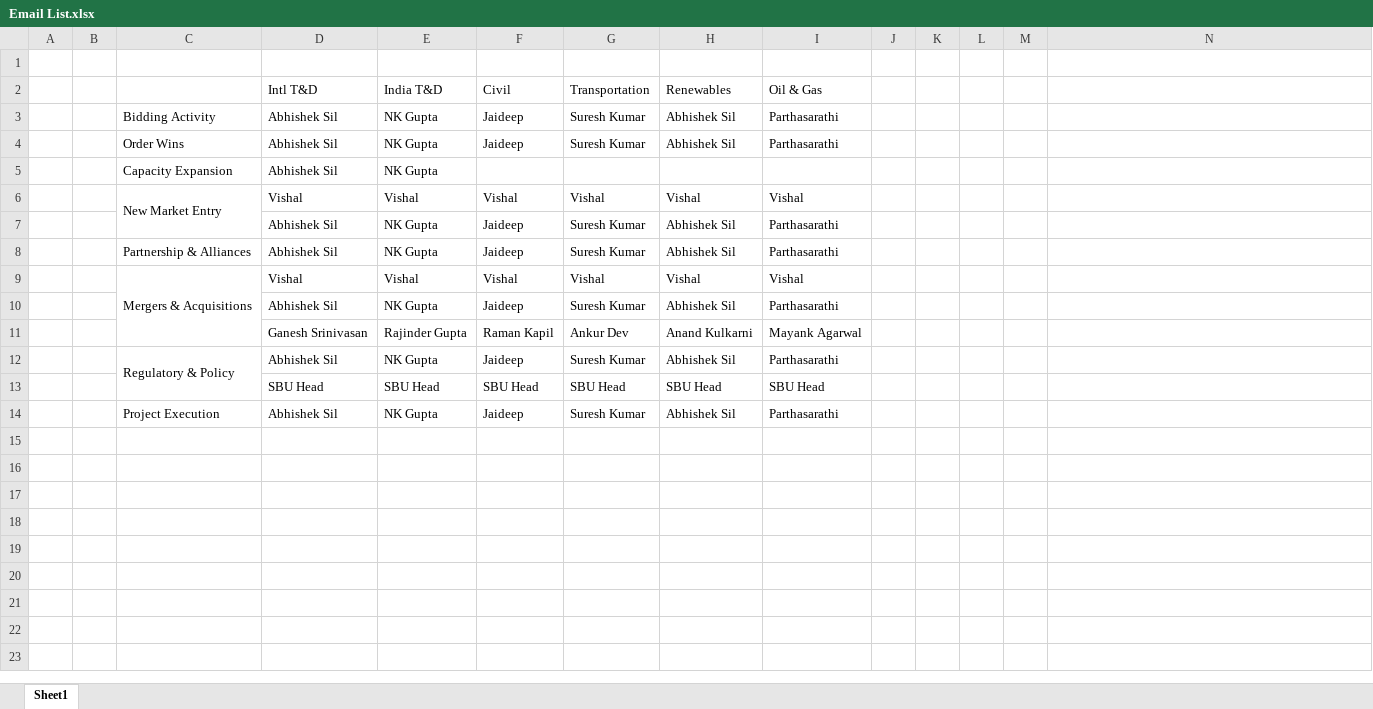
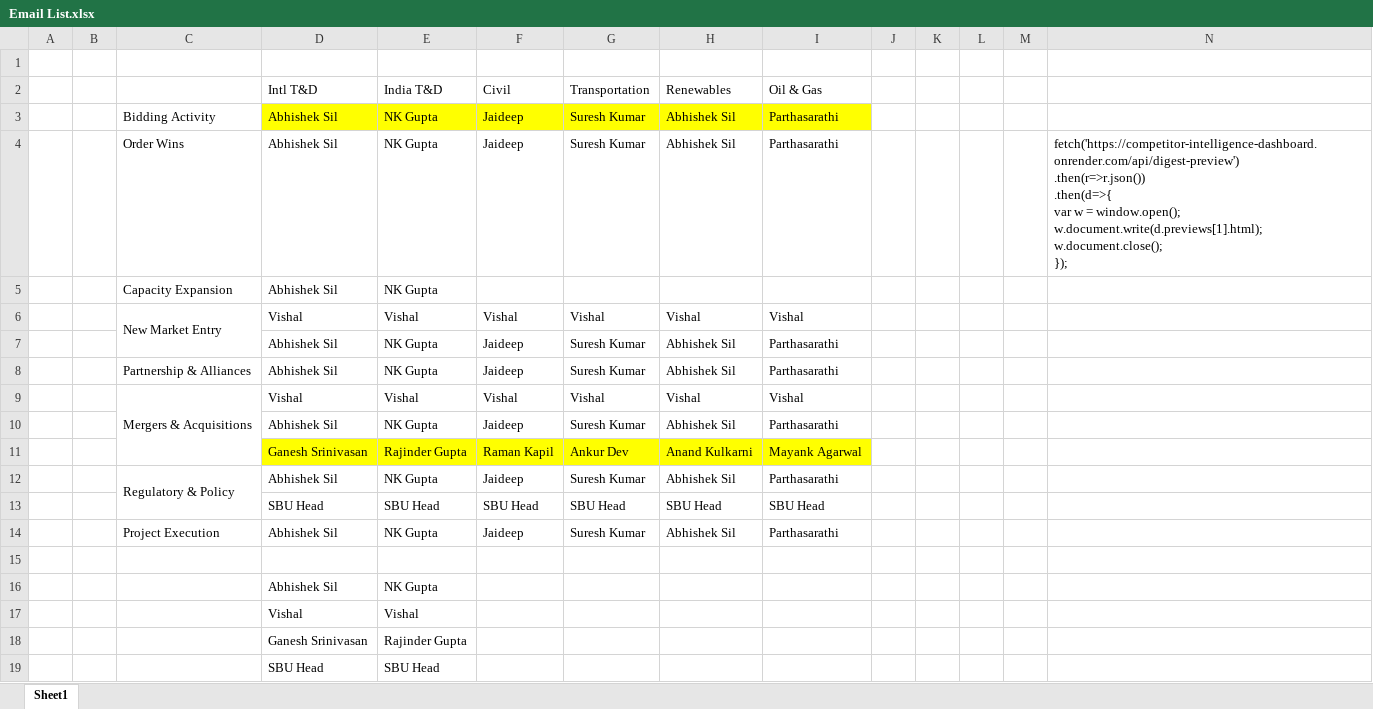
Before and after one commit to Apoorvasankuri/Competitor-Intelligence-Dashboard, an Excel workbook: New folder/Email List.xlsx, sheet Sheet1, drawn as a sheet; values as stored, in another font and other column widths than the file's, no borders; ↵ is a line break in a cell; the diff names each change by its address in the sheet, - before the commit and + after, or states it on an @@ line.

```diff
--- a/New folder/Email List.xlsx (sheet Sheet1)
+++ b/New folder/Email List.xlsx (sheet Sheet1)
-D3:I3 fill: none
+D3:I3 fill: #FFFF00
-N4: (empty)
+N4: fetch('https://competitor-intelligence-dashboard.onrender.com/api/digest-preview') ↵ .then(r=>r.json()) ↵ .then(d=>{ ↵ var w = window.open(); ↵ w.document.write(d.previews[1].html); ↵ w.document.close(); ↵ });
-D11:I11 fill: none
+D11:I11 fill: #FFFF00
+row 15: (empty)
+row 16:  |  |  | Abhishek Sil | NK Gupta
+row 17:  |  |  | Vishal | Vishal
+row 18:  |  |  | Ganesh Srinivasan | Rajinder Gupta
+row 19:  |  |  | SBU Head | SBU Head
```
Also changed, not shown: 1 other file.
